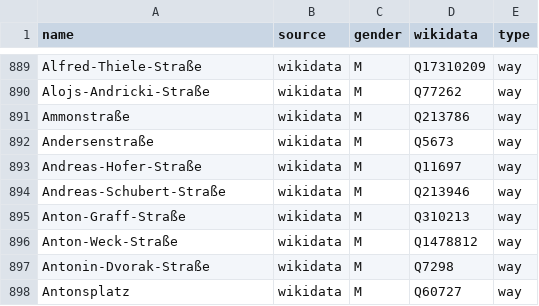
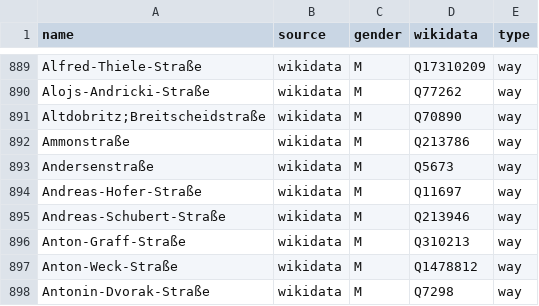
Before and after one commit to EqualStreetNames/equalstreetnames-dresden, a CSV file: data/gender.csv, drawn as a sheet; only a part is shown, gaps mark what is left out; the shorter side is filled out with more unchanged rows.

```diff
--- a/data/gender.csv
+++ b/data/gender.csv
@@ -890,2 +890,3 @@ Alfred-Thiele-Straße,wikidata,M,Q17310209,way
 Alojs-Andricki-Straße,wikidata,M,Q77262,way
+Altdobritz;Breitscheidstraße,wikidata,M,Q70890,way
 Ammonstraße,wikidata,M,Q213786,way
```
Also changed, not shown: data/other.csv, 2 other files.
